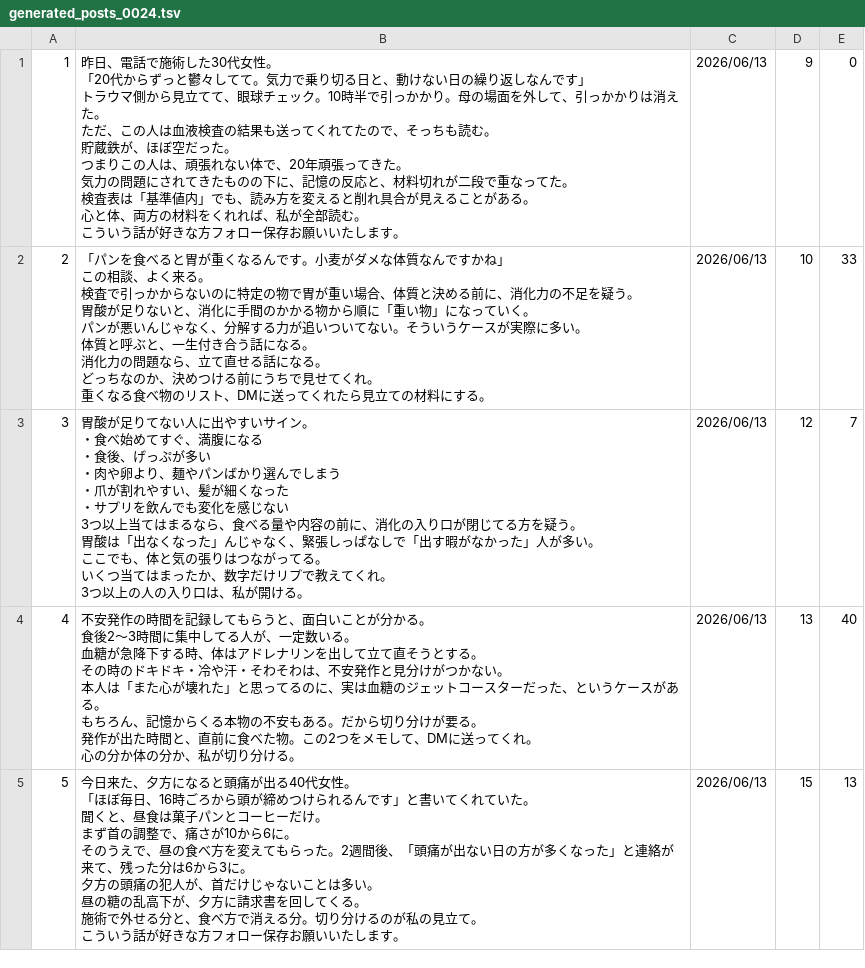
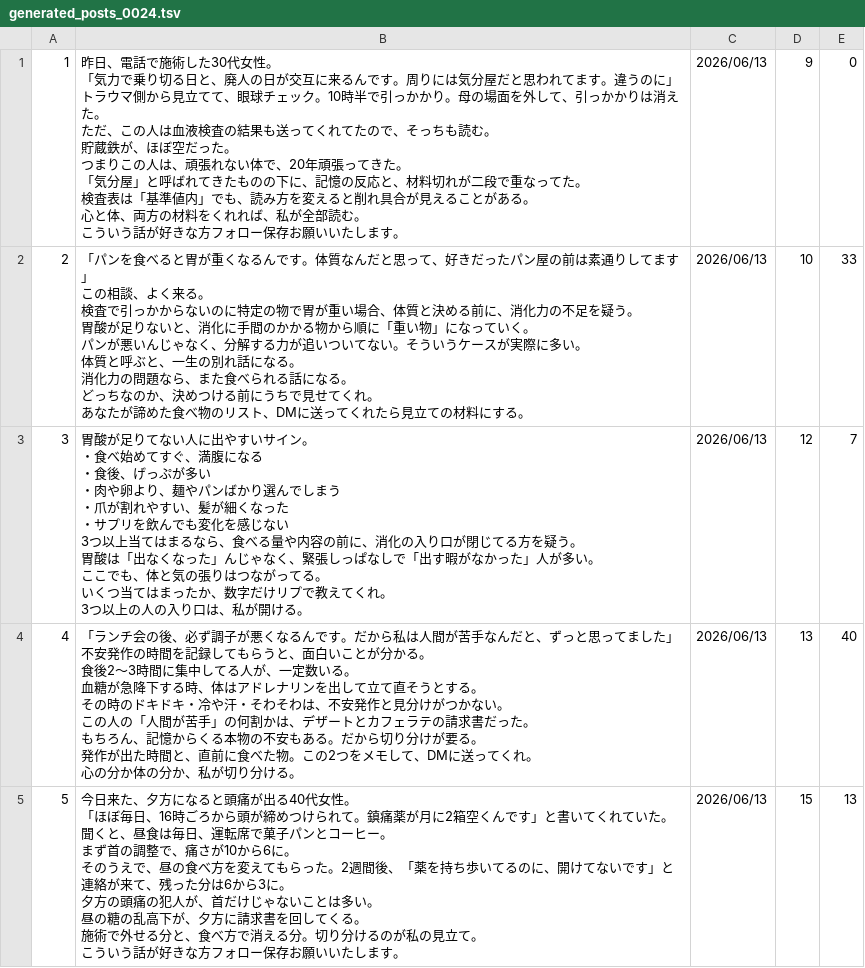
Before and after one commit to polo0782/polo0782, a TSV file: postgen/generated/generated_posts_0024.tsv, drawn as a sheet; only a part is shown; the diff covers the shown part only.

```diff
--- a/postgen/generated/generated_posts_0024.tsv
+++ b/postgen/generated/generated_posts_0024.tsv
@@ -1,25 +1,25 @@
-1	"昨日、電話で施術した30代女性。
-「20代からずっと鬱々してて。気力で乗り切る日と、動けない日の繰り返しなんです」
-
-トラウマ側から見立てて、眼球チェック。10時半で引っかかり。母の場面を外して、引っかかりは消えた。
-ただ、この人は血液検査の結果も送ってくれてたので、そっちも読む。
-貯蔵鉄が、ほぼ空だった。
-
-つまりこの人は、頑張れない体で、20年頑張ってきた。
-気力の問題にされてきたものの下に、記憶の反応と、材料切れが二段で重なってた。
-
-検査表は「基準値内」でも、読み方を変えると削れ具合が見えることがある。
-心と体、両方の材料をくれれば、私が全部読む。
-こういう話が好きな方フォロー保存お願いいたします。"	2026/06/13	9	0
-2	"「パンを食べると胃が重くなるんです。小麦がダメな体質なんですかね」
-この相談、よく来る。
-
-検査で引っかからないのに特定の物で胃が重い場合、体質と決める前に、消化力の不足を疑う。
-胃酸が足りないと、消化に手間のかかる物から順に「重い物」になっていく。
-パンが悪いんじゃなく、分解する力が追いついてない。そういうケースが実際に多い。
-
-体質と呼ぶと、一生付き合う話になる。
-消化力の問題なら、立て直せる話になる。
-どっちなのか、決めつける前にうちで見せてくれ。
-重くなる食べ物のリスト、DMに送ってくれたら見立ての材料にする。"	2026/06/13	10	33
+1	"昨日、電話で施術した30代女性。
+「気力で乗り切る日と、廃人の日が交互に来るんです。周りには気分屋だと思われてます。違うのに」
+
+トラウマ側から見立てて、眼球チェック。10時半で引っかかり。母の場面を外して、引っかかりは消えた。
+ただ、この人は血液検査の結果も送ってくれてたので、そっちも読む。
+貯蔵鉄が、ほぼ空だった。
+
+つまりこの人は、頑張れない体で、20年頑張ってきた。
+「気分屋」と呼ばれてきたものの下に、記憶の反応と、材料切れが二段で重なってた。
+
+検査表は「基準値内」でも、読み方を変えると削れ具合が見えることがある。
+心と体、両方の材料をくれれば、私が全部読む。
+こういう話が好きな方フォロー保存お願いいたします。"	2026/06/13	9	0
+2	"「パンを食べると胃が重くなるんです。体質なんだと思って、好きだったパン屋の前は素通りしてます」
+この相談、よく来る。
+
+検査で引っかからないのに特定の物で胃が重い場合、体質と決める前に、消化力の不足を疑う。
+胃酸が足りないと、消化に手間のかかる物から順に「重い物」になっていく。
+パンが悪いんじゃなく、分解する力が追いついてない。そういうケースが実際に多い。
+
+体質と呼ぶと、一生の別れ話になる。
+消化力の問題なら、また食べられる話になる。
+どっちなのか、決めつける前にうちで見せてくれ。
+あなたが諦めた食べ物のリスト、DMに送ってくれたら見立ての材料にする。"	2026/06/13	10	33
 3	"胃酸が足りてない人に出やすいサイン。
@@ -38,22 +38,23 @@
 3つ以上の人の入り口は、私が開ける。"	2026/06/13	12	7
-4	"不安発作の時間を記録してもらうと、面白いことが分かる。
-食後2〜3時間に集中してる人が、一定数いる。
-
-血糖が急降下する時、体はアドレナリンを出して立て直そうとする。
-その時のドキドキ・冷や汗・そわそわは、不安発作と見分けがつかない。
-本人は「また心が壊れた」と思ってるのに、実は血糖のジェットコースターだった、というケースがある。
-
-もちろん、記憶からくる本物の不安もある。だから切り分けが要る。
-発作が出た時間と、直前に食べた物。この2つをメモして、DMに送ってくれ。
-心の分か体の分か、私が切り分ける。"	2026/06/13	13	40
-5	"今日来た、夕方になると頭痛が出る40代女性。
-「ほぼ毎日、16時ごろから頭が締めつけられるんです」と書いてくれていた。
-
-聞くと、昼食は菓子パンとコーヒーだけ。
-まず首の調整で、痛さが10から6に。
-そのうえで、昼の食べ方を変えてもらった。2週間後、「頭痛が出ない日の方が多くなった」と連絡が来て、残った分は6から3に。
-
-夕方の頭痛の犯人が、首だけじゃないことは多い。
-昼の糖の乱高下が、夕方に請求書を回してくる。
-施術で外せる分と、食べ方で消える分。切り分けるのが私の見立て。
-こういう話が好きな方フォロー保存お願いいたします。"	2026/06/13	15	13
+4	"「ランチ会の後、必ず調子が悪くなるんです。だから私は人間が苦手なんだと、ずっと思ってました」
+不安発作の時間を記録してもらうと、面白いことが分かる。
+食後2〜3時間に集中してる人が、一定数いる。
+
+血糖が急降下する時、体はアドレナリンを出して立て直そうとする。
+その時のドキドキ・冷や汗・そわそわは、不安発作と見分けがつかない。
+この人の「人間が苦手」の何割かは、デザートとカフェラテの請求書だった。
+
+もちろん、記憶からくる本物の不安もある。だから切り分けが要る。
+発作が出た時間と、直前に食べた物。この2つをメモして、DMに送ってくれ。
+心の分か体の分か、私が切り分ける。"	2026/06/13	13	40
+5	"今日来た、夕方になると頭痛が出る40代女性。
+「ほぼ毎日、16時ごろから頭が締めつけられて。鎮痛薬が月に2箱空くんです」と書いてくれていた。
+
+聞くと、昼食は毎日、運転席で菓子パンとコーヒー。
+まず首の調整で、痛さが10から6に。
+そのうえで、昼の食べ方を変えてもらった。2週間後、「薬を持ち歩いてるのに、開けてないです」と連絡が来て、残った分は6から3に。
+
+夕方の頭痛の犯人が、首だけじゃないことは多い。
+昼の糖の乱高下が、夕方に請求書を回してくる。
+施術で外せる分と、食べ方で消える分。切り分けるのが私の見立て。
+こういう話が好きな方フォロー保存お願いいたします。"	2026/06/13	15	13
```
Also changed, not shown: 5 edited cells elsewhere in this file, postgen/generated/generated_posts_0022.tsv, postgen/generated/generated_posts_0023.tsv, 12 other files.
